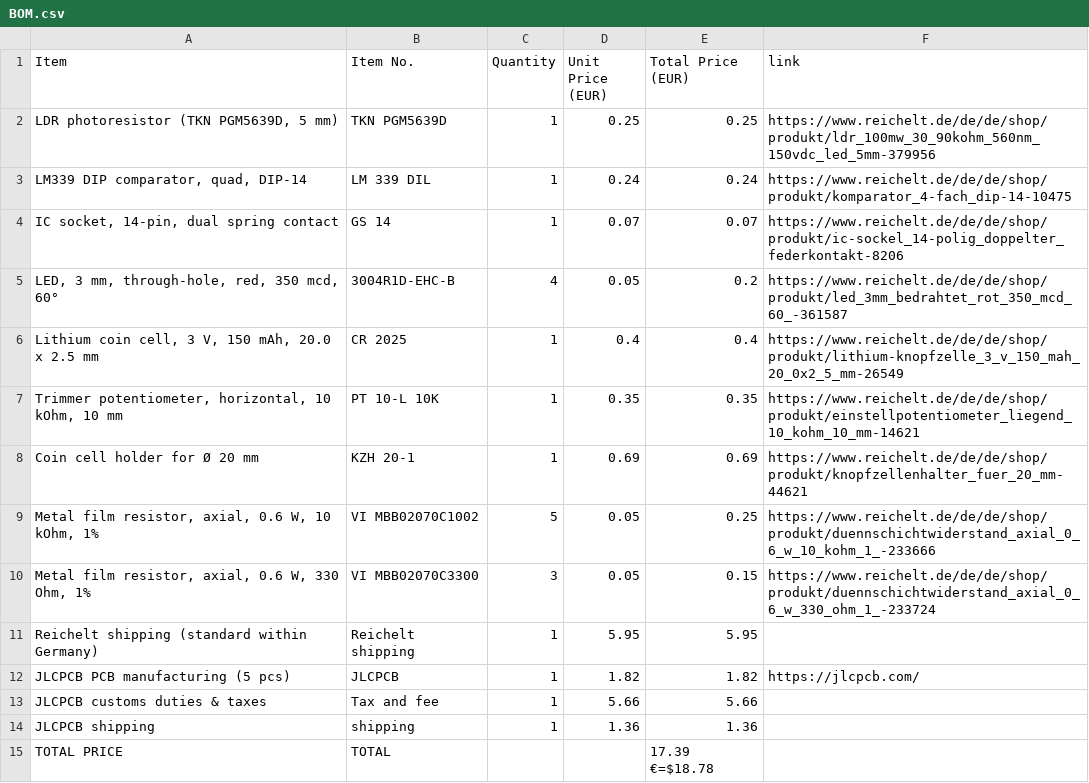
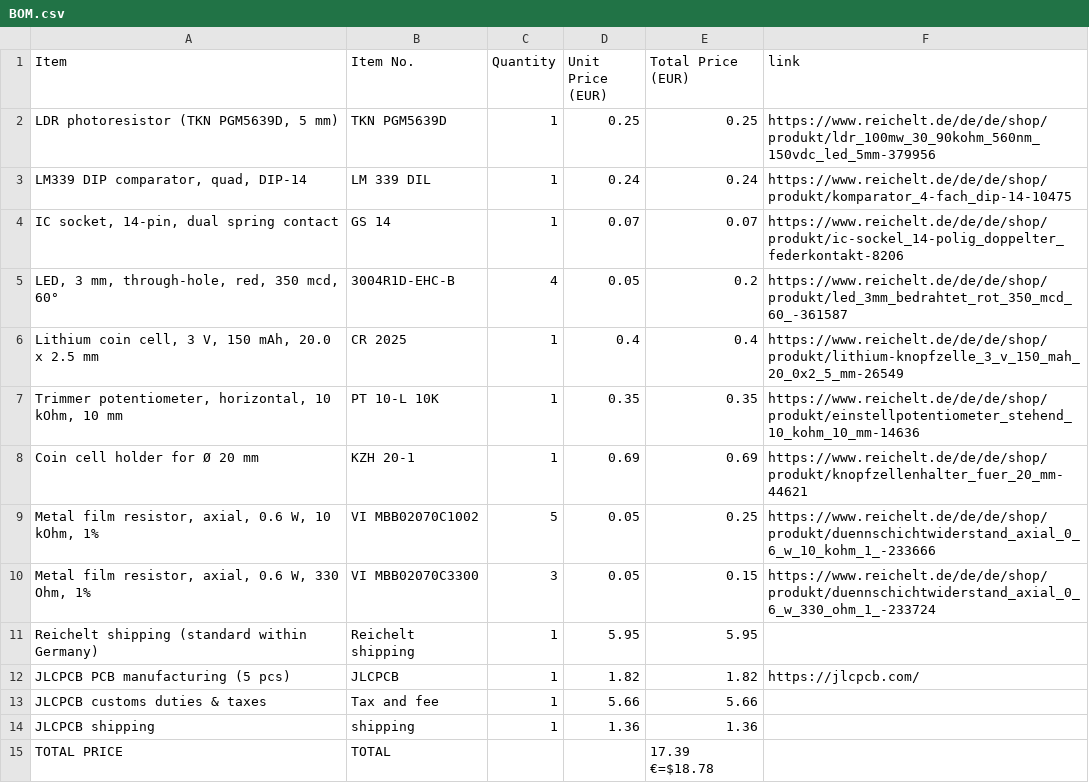
Before and after one commit to CraftingHERO28/Craftlight, a CSV file: BOM.csv, drawn as a sheet.

```diff
--- a/BOM.csv
+++ b/BOM.csv
@@ -6,3 +6,3 @@ LED, 3 mm, through-hole, red, 350 mcd, 60°;3004R1D-EHC-B;4;0.05;0.2;https://www
 Lithium coin cell, 3 V, 150 mAh, 20.0 x 2.5 mm;CR 2025;1;0.4;0.4;https://www.reichelt.de/de/de/shop/produkt/lithium-knopfzelle_3_v_150_mah_20_0x2_5_mm-26549
-Trimmer potentiometer, horizontal, 10 kOhm, 10 mm;PT 10-L 10K;1;0.35;0.35;https://www.reichelt.de/de/de/shop/produkt/einstellpotentiometer_liegend_10_kohm_10_mm-14621
+Trimmer potentiometer, horizontal, 10 kOhm, 10 mm;PT 10-L 10K;1;0.35;0.35;https://www.reichelt.de/de/de/shop/produkt/einstellpotentiometer_stehend_10_kohm_10_mm-14636
 Coin cell holder for Ø 20 mm;KZH 20-1;1;0.69;0.69;https://www.reichelt.de/de/de/shop/produkt/knopfzellenhalter_fuer_20_mm-44621
```
